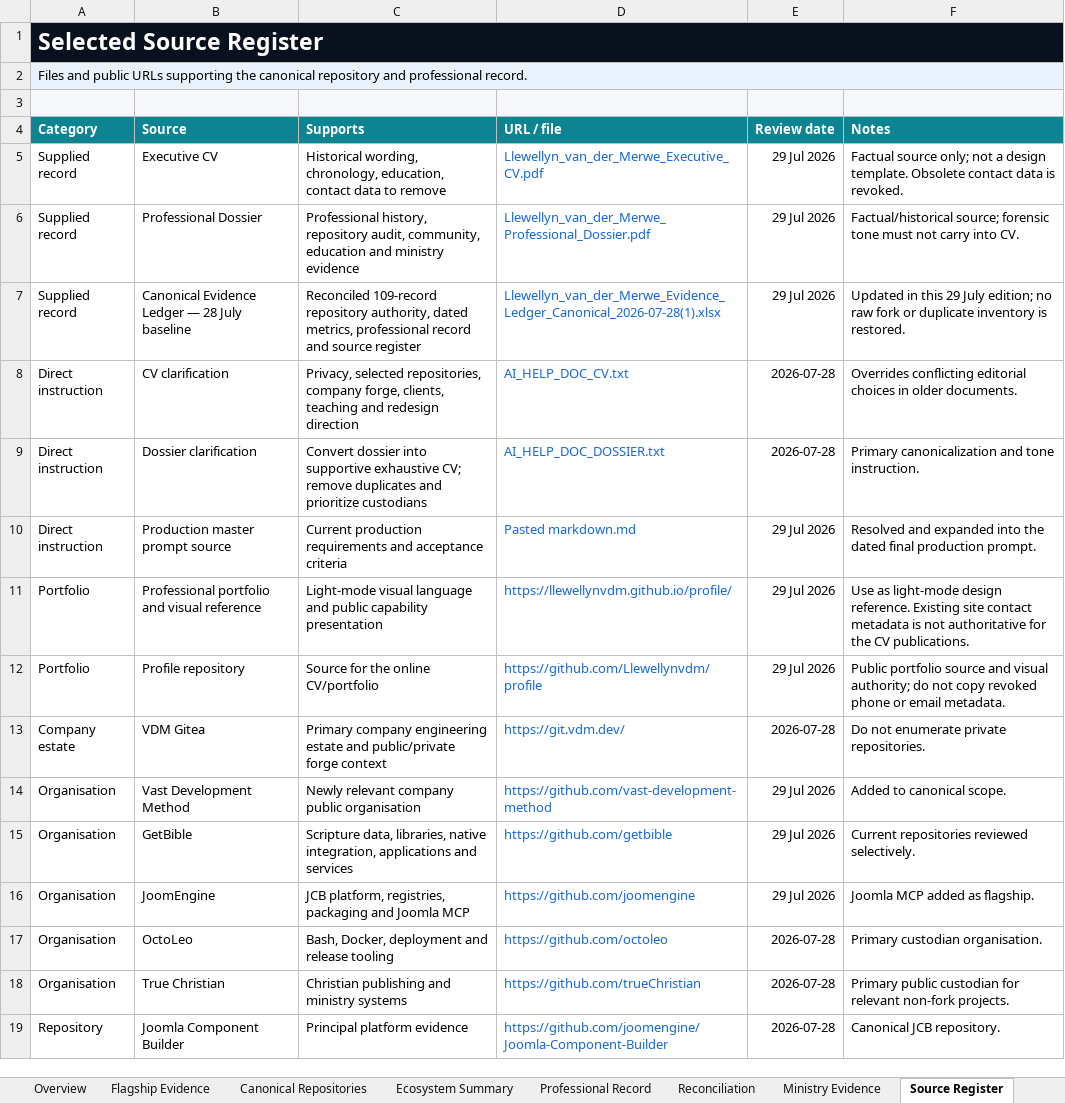
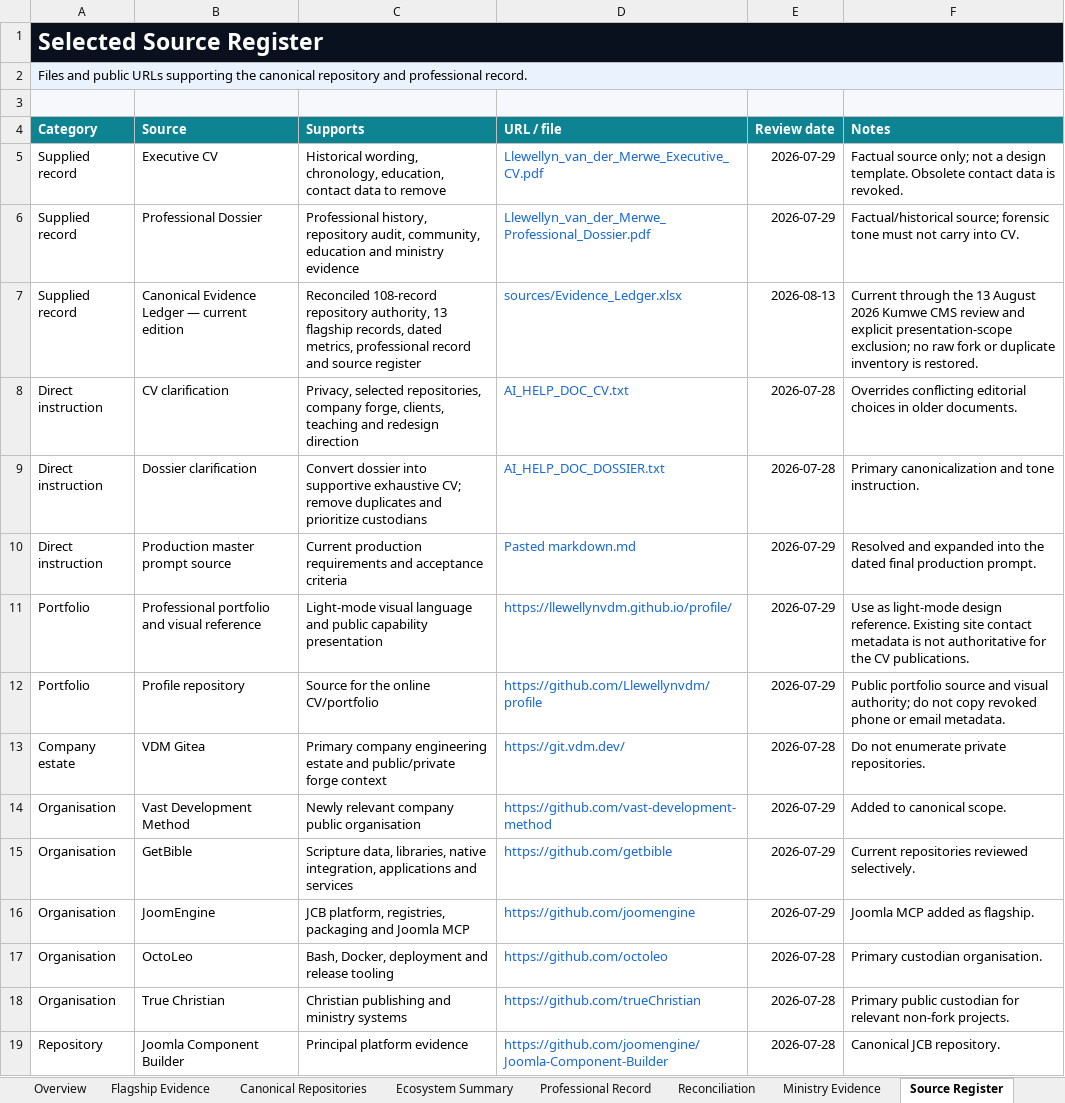
Before and after one commit to Llewellynvdm/profile, an Excel workbook: sources/Evidence_Ledger.xlsx, sheet Source Register, drawn as a sheet; only a part is shown; values as stored, in another font and other column widths than the file's, no borders; table styles not drawn; removed rows and columns are numbered as before the commit, all else as after; the diff covers the shown part only; the diff names each change by its address in the sheet, - before the commit and + after, or states it on an @@ line.

Commit message:
Reconcile the canonical evidence ledger

```diff
--- a/sources/Evidence_Ledger.xlsx (sheet Source Register)
+++ b/sources/Evidence_Ledger.xlsx (sheet Source Register)
-E5:E6 (Review date): 29 Jul 2026
+E5:E6 (Review date): 2026-07-29
-row 7: Supplied record | Canonical Evidence Ledger — 28 July baseline | Reconciled 109-record repository authority, dated metrics, professional record and source register | Llewellyn_van_der_Merwe_Evidence_Ledger_Canonical_2026-07-28(1).xlsx | 29 Jul 2026 | Updated in this 29 July edition; no raw fork or duplicate inventory is restored.
+row 7: Supplied record | Canonical Evidence Ledger — current edition | Reconciled 108-record repository authority, 13 flagship records, dated metrics, professional record and source register | sources/Evidence_Ledger.xlsx | 2026-08-13 | Current through the 13 August 2026 Kumwe CMS review and explicit presentation-scope exclusion; no raw fork or duplicate inventory is restored.
-E10:E12 (Review date): 29 Jul 2026
+E10:E12 (Review date): 2026-07-29
-E14:E16 (Review date): 29 Jul 2026
+E14:E16 (Review date): 2026-07-29
```
Also changed, not shown: 1 added row and 11 edited cells elsewhere in this sheet, sheet Flagship Evidence, sheet Canonical Repositories, sheet Overview, sheet Ecosystem Summary, sheet Reconciliation, sheet Change Log, 1 more sheet, charts or pictures.
